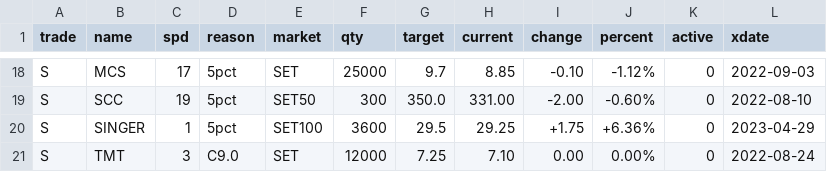
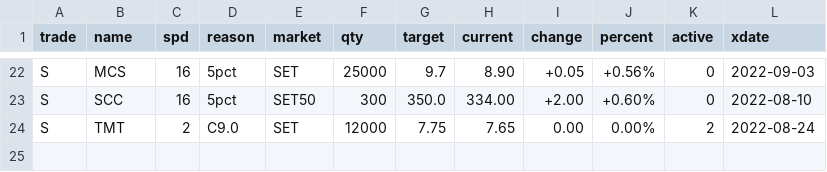
Before and after one commit to santimcs/A8, a CSV file: Data/orders-log.csv, drawn as a sheet; only a part is shown, gaps mark what is left out; removed rows and columns are numbered as before the commit, all else as after; the diff covers the shown part only; the diff names each change by its address in the sheet, - before the commit and + after, or states it on an @@ line.

```diff
--- a/Data/orders-log.csv
+++ b/Data/orders-log.csv
-C22 (spd): 17
+C22 (spd): 16
-H22 (current): 8.85
+H22 (current): 8.90
-I22 (change): -0.10
+I22 (change): +0.05
-J22 (percent): -1.12%
+J22 (percent): +0.56%
-C23 (spd): 19
+C23 (spd): 16
-H23 (current): 331.00
+H23 (current): 334.00
-I23 (change): -2.00
+I23 (change): +2.00
-J23 (percent): -0.60%
+J23 (percent): +0.60%
-row 20: S | SINGER | 1 | 5pct | SET100 | 3600 | 29.5 | 29.25 | +1.75 | +6.36% | 0 | 2023-04-29
-C24 (spd): 3
+C24 (spd): 2
-G24 (target): 7.25
+G24 (target): 7.75
-H24 (current): 7.10
+H24 (current): 7.65
-K24 (active): 0
+K24 (active): 2
```
Also changed, not shown: 6 added rows, 2 removed rows and 55 edited cells elsewhere in this file, Data/5-day-average.csv, Data/daily-watch-list.csv, 34 other files.
